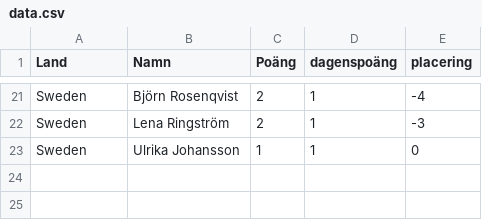
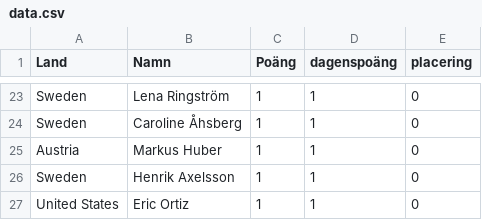
Before and after one commit to XapaQQ/VM-2026-Bosch, a CSV file: data.csv, drawn as a sheet; only a part is shown, gaps mark what is left out; addresses are those after the commit; the diff covers the shown part only; the diff names each change by its address in the sheet, - before the commit and + after, or states it on an @@ line.

Commit message:
Add files via upload

```diff
--- a/data.csv
+++ b/data.csv
-B23 (Namn): Björn Rosenqvist
+B23 (Namn): Lena Ringström
-C23:C24 (Poäng): 2
+C23:C24 (Poäng): 1
-E23 (placering): -4
+E23 (placering): 0
-B24 (Namn): Lena Ringström
+B24 (Namn): Caroline Åhsberg
-E24 (placering): -3
+E24 (placering): 0
+row 25: Austria | Markus Huber | 1 | 1 | 0
-B26 (Namn): Ulrika Johansson
+B26 (Namn): Henrik Axelsson
+row 27: United States | Eric Ortiz | 1 | 1 | 0
```
Also changed, not shown: 11 added rows, 9 removed rows and 29 edited cells elsewhere in this file.
